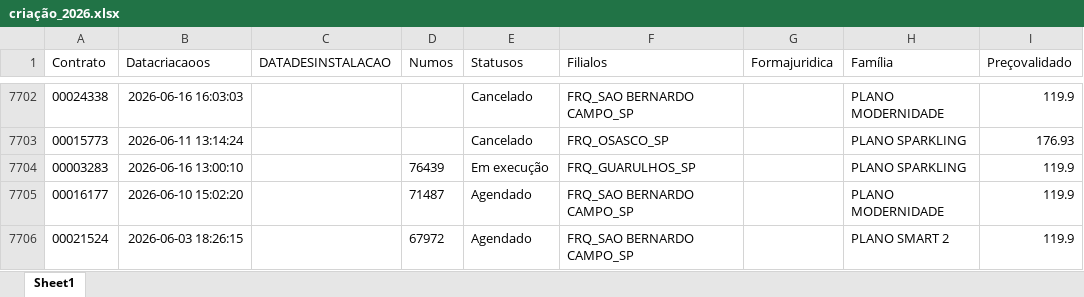
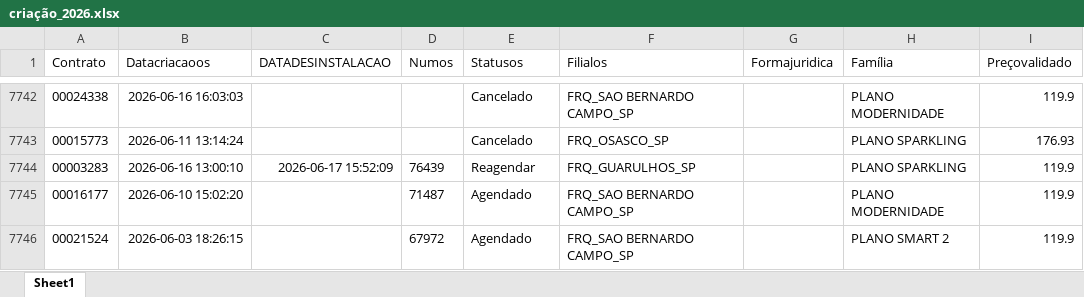
Before and after one commit to pedrofregulhe/churn_brazil, an Excel workbook: criação_2026.xlsx, sheet Sheet1, drawn as a sheet; only a part is shown, gaps mark what is left out; values as stored, in another font and other column widths than the file's, no borders; addresses are those after the commit; the diff covers the shown part only; the diff names each change by its address in the sheet, - before the commit and + after, or states it on an @@ line.

```diff
--- a/criação_2026.xlsx (sheet Sheet1)
+++ b/criação_2026.xlsx (sheet Sheet1)
-C7744 (DATADESINSTALACAO): (empty)
+C7744 (DATADESINSTALACAO): 2026-06-17 15:52:09
-E7744 (Statusos): Em execução
+E7744 (Statusos): Reagendar
```
Also changed, not shown: 61 added rows and 48 edited cells elsewhere in this sheet, backlog_churn.xlsx, churn_2026.xlsx, 3 other files.
